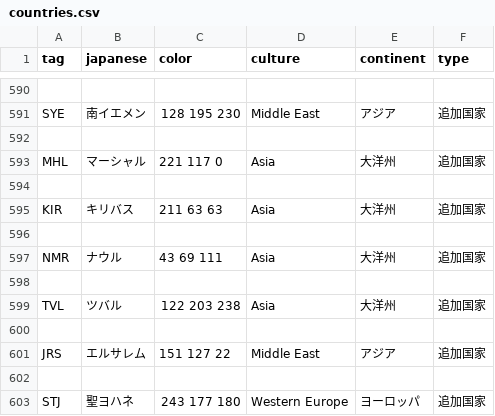
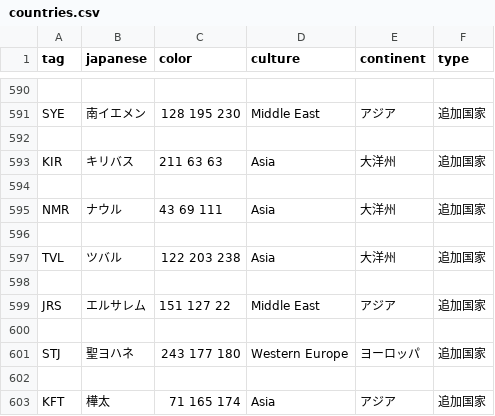
Before and after one commit to EGN-development-team/EGN_add_country_tags, a CSV file: tna/countries.csv, drawn as a sheet; only a part is shown, gaps mark what is left out.

```diff
--- a/tna/countries.csv
+++ b/tna/countries.csv
@@ -592,4 +592,2 @@ SYE,南イエメン,128 195 230,Middle East,アジア,追加国家
 
-MHL,マーシャル,221 117 0,Asia,大洋州,追加国家
-
 KIR,キリバス,211 63 63,Asia,大洋州,追加国家
@@ -603 +601,3 @@ JRS,エルサレム,151 127 22,Middle East,アジア,追加国家
 STJ,聖ヨハネ,243 177 180,Western Europe,ヨーロッパ,追加国家
+
+KFT,樺太,71 165 174,Asia,アジア,追加国家
```
Also changed, not shown: tna/cosmetic.csv, 4 other files.
